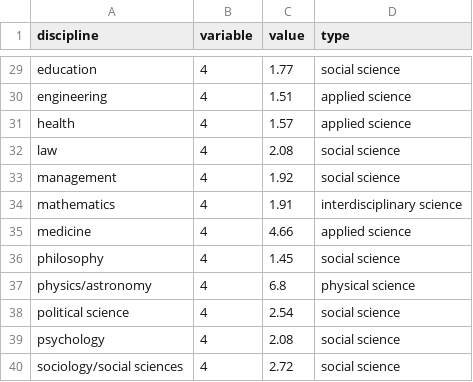
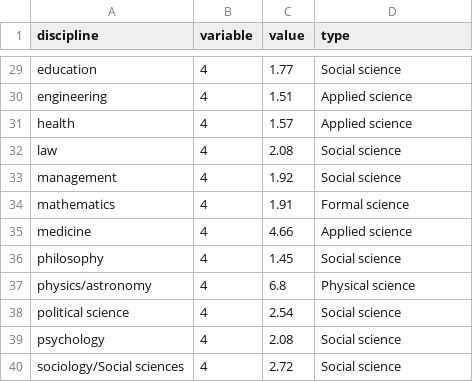
Before and after one commit to karthik/open_value_prop, a TSV file: Erin_data.tsv, drawn as a sheet; only a part is shown, gaps mark what is left out; the diff covers the shown part only; the diff names each change by its address in the sheet, - before the commit and + after, or states it on an @@ line.

```diff
--- a/Erin_data.tsv
+++ b/Erin_data.tsv
-D29 (type): social science
+D29 (type): Social science
-D30:D31 (type): applied science
+D30:D31 (type): Applied science
-D32:D33 (type): social science
+D32:D33 (type): Social science
-D34 (type): interdisciplinary science
+D34 (type): Formal science
-D35 (type): applied science
+D35 (type): Applied science
-D36 (type): social science
+D36 (type): Social science
-D37 (type): physical science
+D37 (type): Physical science
-D38:D40 (type): social science
+D38:D40 (type): Social science
-A40 (discipline): sociology/social sciences
+A40 (discipline): sociology/Social sciences
```
Also changed, not shown: 29 edited cells elsewhere in this file, 3 other files.
